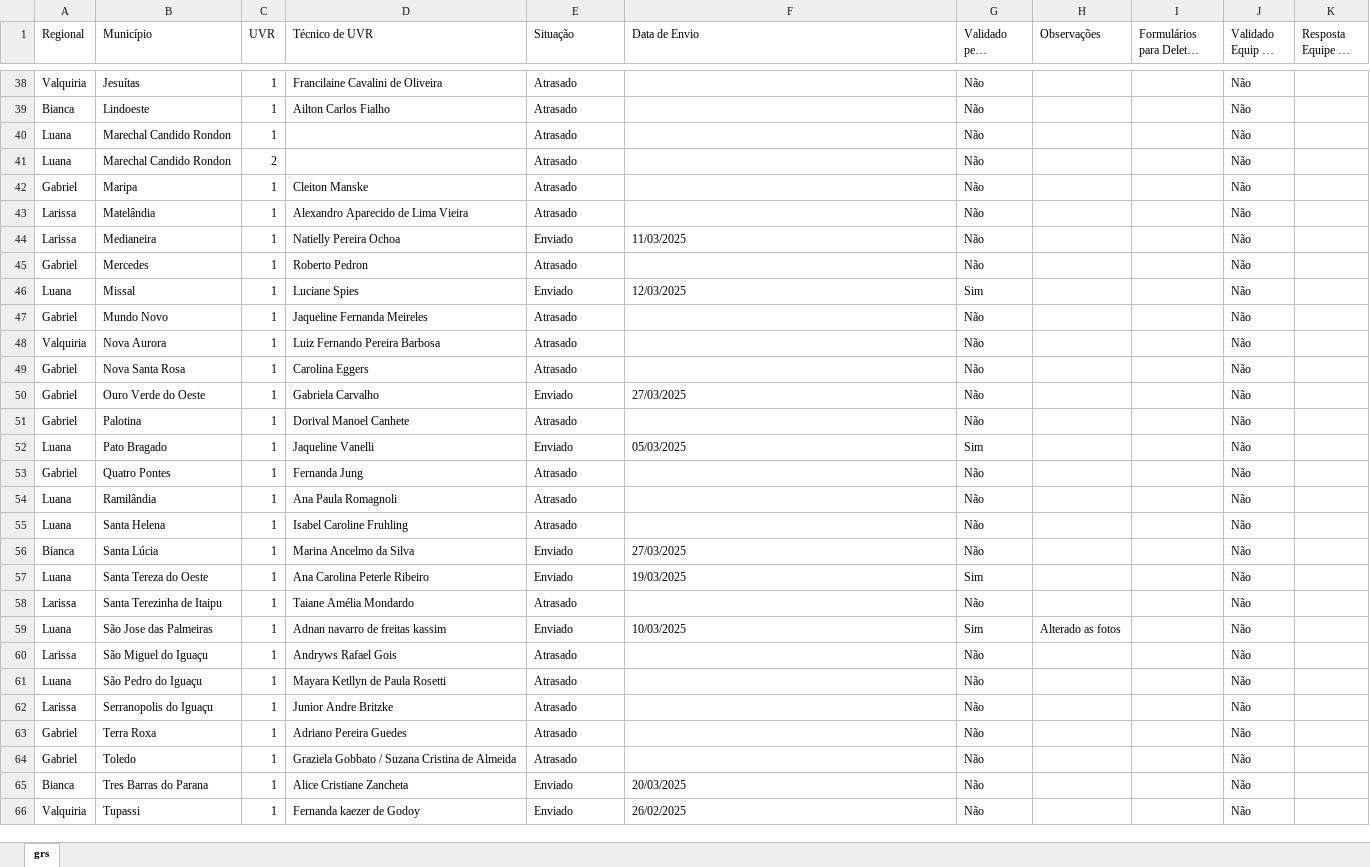
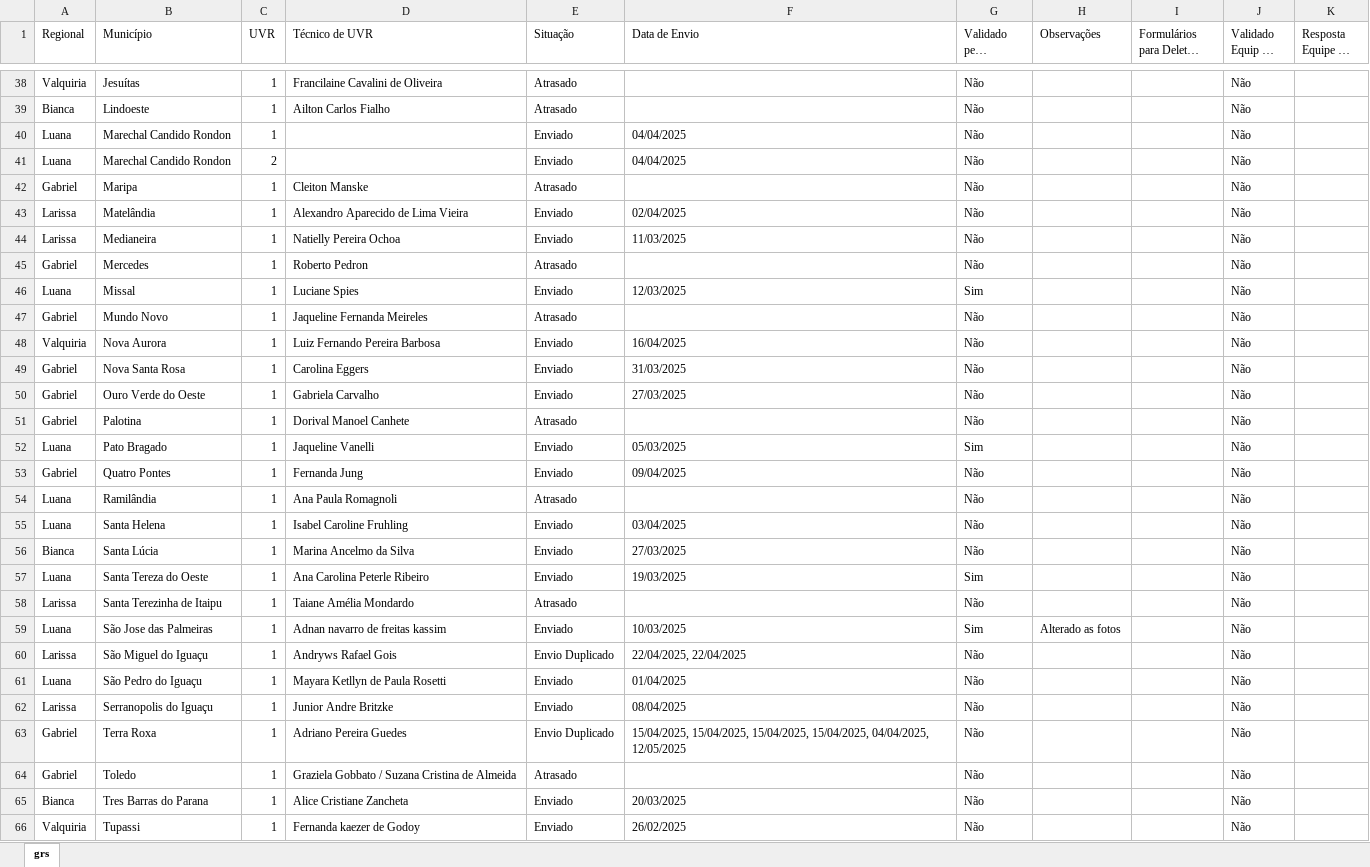
Before and after one commit to Josimarhdev/form_scripts, an Excel workbook: form2/grs_atualizado_form2.xlsx, sheet grs, drawn as a sheet; only a part is shown, gaps mark what is left out; long unchanged cells end in …; values as stored, in another font and other column widths than the file's, no cell formats; the diff covers the shown part only; the diff names each change by its address in the sheet, - before the commit and + after, or states it on an @@ line.

```diff
--- a/form2/grs_atualizado_form2.xlsx (sheet grs)
+++ b/form2/grs_atualizado_form2.xlsx (sheet grs)
-E40:E41 (Situação): Atrasado
+E40:E41 (Situação): Enviado
-F40:F41 (Data de Envio): (empty)
+F40:F41 (Data de Envio): 04/04/2025
-E43 (Situação): Atrasado
+E43 (Situação): Enviado
-F43 (Data de Envio): (empty)
+F43 (Data de Envio): 02/04/2025
-E48:E49 (Situação): Atrasado
+E48:E49 (Situação): Enviado
-F48 (Data de Envio): (empty)
+F48 (Data de Envio): 16/04/2025
-F49 (Data de Envio): (empty)
+F49 (Data de Envio): 31/03/2025
-E53 (Situação): Atrasado
+E53 (Situação): Enviado
-F53 (Data de Envio): (empty)
+F53 (Data de Envio): 09/04/2025
-E55 (Situação): Atrasado
+E55 (Situação): Enviado
-F55 (Data de Envio): (empty)
+F55 (Data de Envio): 03/04/2025
-E60 (Situação): Atrasado
+E60 (Situação): Envio Duplicado
-F60 (Data de Envio): (empty)
+F60 (Data de Envio): 22/04/2025, 22/04/2025
-E61:E62 (Situação): Atrasado
+E61:E62 (Situação): Enviado
-F61 (Data de Envio): (empty)
+F61 (Data de Envio): 01/04/2025
-F62 (Data de Envio): (empty)
+F62 (Data de Envio): 08/04/2025
-E63 (Situação): Atrasado
+E63 (Situação): Envio Duplicado
-F63 (Data de Envio): (empty)
+F63 (Data de Envio): 15/04/2025, 15/04/2025, 15/04/2025, 15/04/2025, 04/04/2025, 12/05/2025
```
Also changed, not shown: 18 edited cells elsewhere in this sheet, cell formats, form1/expansao_atualizado_form1.xlsx, form1/grs_atualizado_form1.xlsx, 15 other files.
